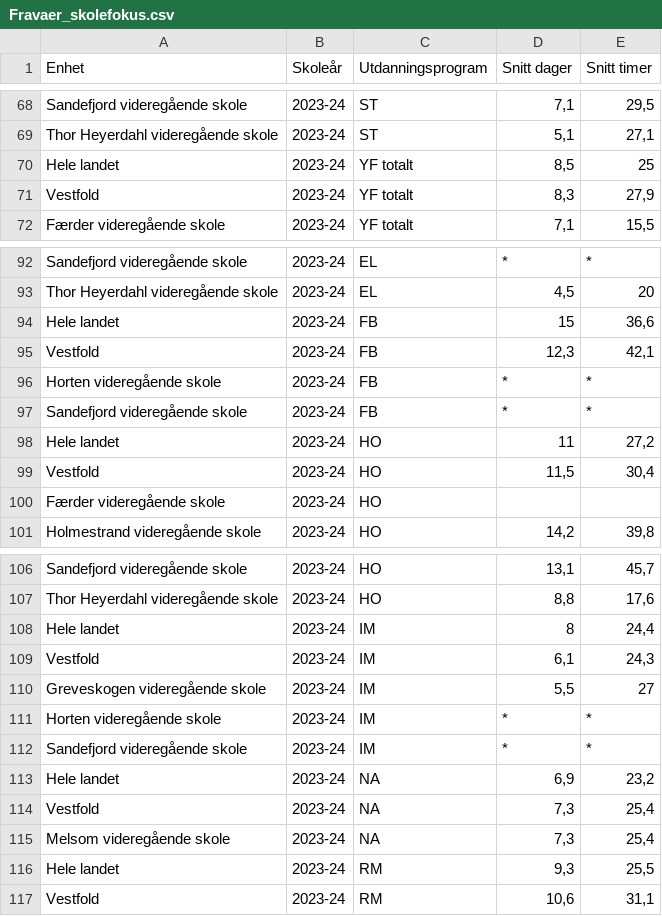
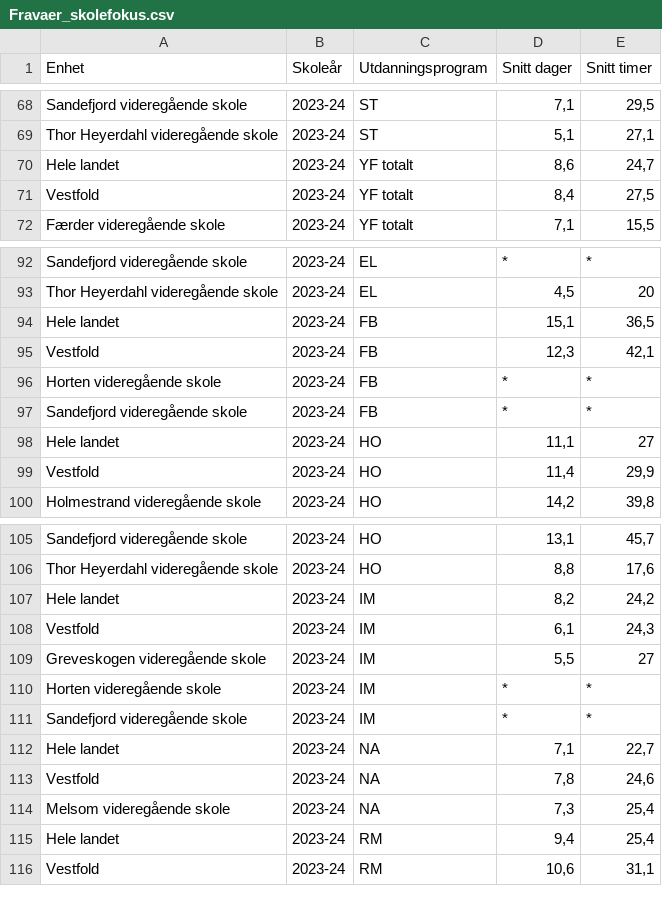
Before and after one commit to RasmusPalmqvist/Vestfold, a CSV file: 02_Opplæring og kompetanse/Dashbord/Fravaer_skolefokus.csv, drawn as a sheet; only a part is shown, gaps mark what is left out; the diff covers the shown part only.

Commit message:
Update Fravaer_skolefokus.csv

```diff
--- a/02_Opplæring og kompetanse/Dashbord/Fravaer_skolefokus.csv
+++ b/02_Opplæring og kompetanse/Dashbord/Fravaer_skolefokus.csv
@@ -69,4 +69,4 @@ Sandefjord videregående skole;2023-24;ST;7,1;29,5
 Thor Heyerdahl videregående skole;2023-24;ST;5,1;27,1
-Hele landet;2023-24;YF totalt;8,5;25
-Vestfold;2023-24;YF totalt;8,3;27,9
+Hele landet;2023-24;YF totalt;8,6;24,7
+Vestfold;2023-24;YF totalt;8,4;27,5
 Færder videregående skole;2023-24;YF totalt;7,1;15,5
@@ -93,3 +93,3 @@ Sandefjord videregående skole;2023-24;EL;*;*
 Thor Heyerdahl videregående skole;2023-24;EL;4,5;20
-Hele landet;2023-24;FB;15;36,6
+Hele landet;2023-24;FB;15,1;36,5
 Vestfold;2023-24;FB;12,3;42,1
@@ -97,5 +97,4 @@ Horten videregående skole;2023-24;FB;*;*
 Sandefjord videregående skole;2023-24;FB;*;*
-Hele landet;2023-24;HO;11;27,2
-Vestfold;2023-24;HO;11,5;30,4
-Færder videregående skole ;2023-24;HO;;
+Hele landet;2023-24;HO;11,1;27
+Vestfold;2023-24;HO;11,4;29,9
 Holmestrand videregående skole;2023-24;HO;14,2;39,8
@@ -107,3 +106,3 @@ Sandefjord videregående skole;2023-24;HO;13,1;45,7
 Thor Heyerdahl videregående skole;2023-24;HO;8,8;17,6
-Hele landet;2023-24;IM;8;24,4
+Hele landet;2023-24;IM;8,2;24,2
 Vestfold;2023-24;IM;6,1;24,3
@@ -112,6 +111,6 @@ Horten videregående skole;2023-24;IM;*;*
 Sandefjord videregående skole;2023-24;IM;*;*
-Hele landet;2023-24;NA;6,9;23,2
-Vestfold;2023-24;NA;7,3;25,4
+Hele landet;2023-24;NA;7,1;22,7
+Vestfold;2023-24;NA;7,8;24,6
 Melsom videregående skole;2023-24;NA;7,3;25,4
-Hele landet;2023-24;RM;9,3;25,5
+Hele landet;2023-24;RM;9,4;25,4
 Vestfold;2023-24;RM;10,6;31,1
```
Also changed, not shown: 119 edited cells elsewhere in this file.
